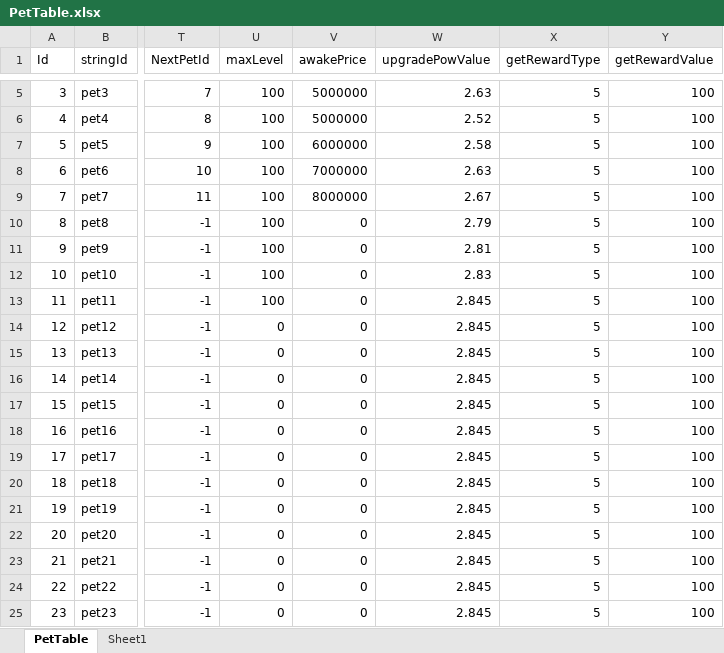
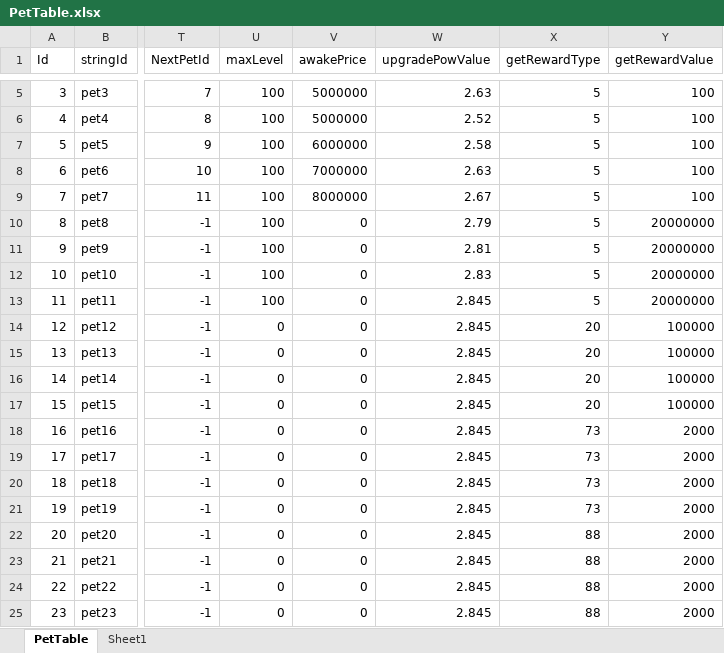
Before and after one commit to luckyzwei/Yosaki, an Excel workbook: Assets/06.Table/PetTable.xlsx, sheet PetTable, drawn as a sheet; only a part is shown, gaps mark what is left out; values as stored, in another font and other column widths than the file's, no borders; the diff names each change by its address in the sheet, - before the commit and + after, or states it on an @@ line.

```diff
--- a/Assets/06.Table/PetTable.xlsx (sheet PetTable)
+++ b/Assets/06.Table/PetTable.xlsx (sheet PetTable)
-Y10:Y13 (getRewardValue): 100
+Y10:Y13 (getRewardValue): 20000000
-X14:X17 (getRewardType): 5
+X14:X17 (getRewardType): 20
-Y14:Y17 (getRewardValue): 100
+Y14:Y17 (getRewardValue): 100000
-X18:X21 (getRewardType): 5
+X18:X21 (getRewardType): 73
-Y18:Y25 (getRewardValue): 100
+Y18:Y25 (getRewardValue): 2000
-X22:X25 (getRewardType): 5
+X22:X25 (getRewardType): 88
```
Also changed, not shown: Assets/06.Table/PetHome.xlsx, Assets/06.Table/TowerTable3.xlsx, 5 other files.
